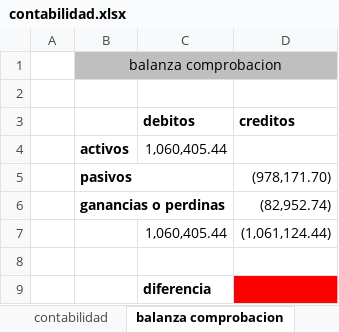
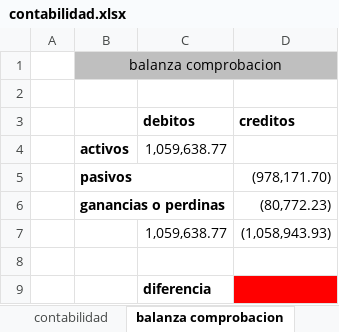
Before and after one commit to Adelson-org/utilitario, an Excel workbook: Contabilidad/contabilidad.xlsx, sheet balanza comprobacion, drawn as a sheet; values as stored, in another font and other column widths than the file's, no borders; removed rows and columns are numbered as before the commit, all else as after; the diff names each change by its address in the sheet, - before the commit and + after, or states it on an @@ line.

```diff
--- a/Contabilidad/contabilidad.xlsx (sheet balanza comprobacion)
+++ b/Contabilidad/contabilidad.xlsx (sheet balanza comprobacion)
-C4 (debitos): 1,060,405.44
+C4 (debitos): 1,059,638.77
-D6 (creditos): (82,952.74)
+D6 (creditos): (80,772.23)
-row 7:  |  | 1,060,405.44 | (1,061,124.44)
+row 7:  |  | 1,059,638.77 | (1,058,943.93)
```
Also changed, not shown: sheet contabilidad, 29 other files.
